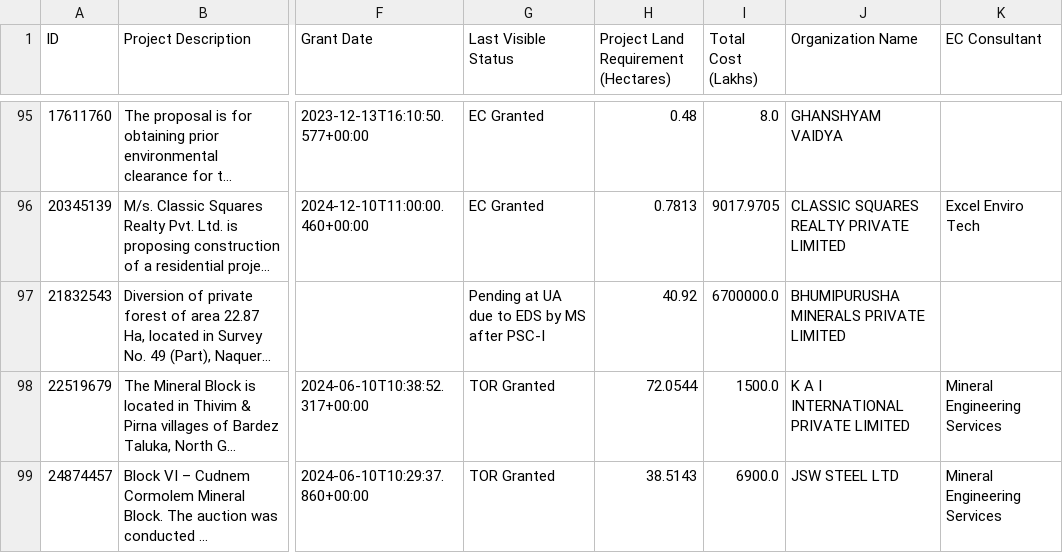
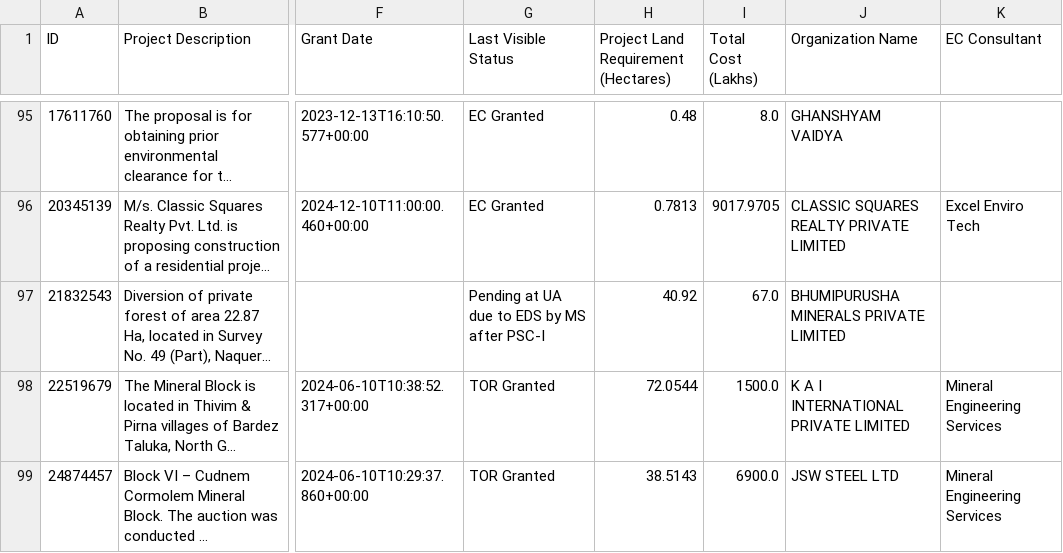
Before and after one commit to publicmap/parivesh-dashboard, a CSV file: csv/Projects_30.csv, drawn as a sheet; only a part is shown, gaps mark what is left out; long unchanged cells end in …; the diff covers the shown part only; the diff names each change by its address in the sheet, - before the commit and + after, or states it on an @@ line.

```diff
--- a/csv/Projects_30.csv
+++ b/csv/Projects_30.csv
-I97 (Total Cost (Lakhs)): 6700000.0
+I97 (Total Cost (Lakhs)): 67.0
```
Also changed, not shown: 1 added row and 17 edited cells elsewhere in this file, csv/Dashboard.csv.
